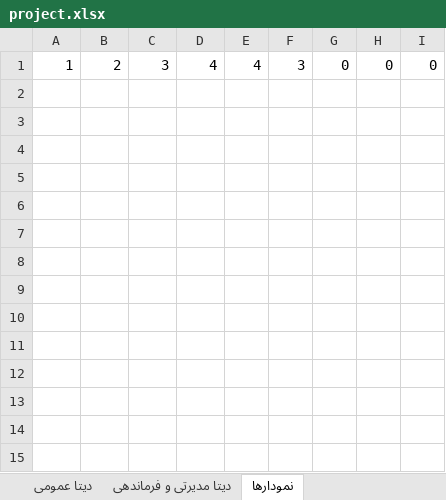
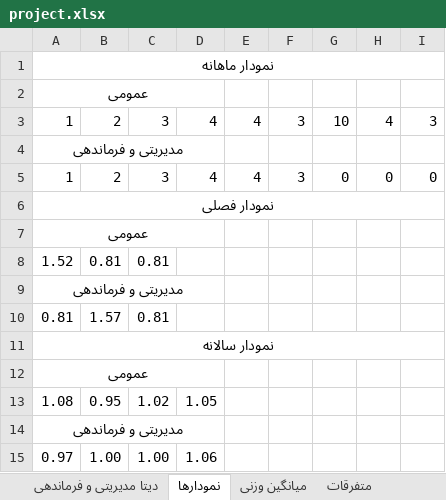
Before and after one commit to mabdolalizadeh/MangerDashboard, an Excel workbook: project.xlsx, sheet نمودارها, drawn as a sheet; values as stored, in another font and other column widths than the file's, no borders; the diff names each change by its address in the sheet, - before the commit and + after, or states it on an @@ line.

```diff
--- a/project.xlsx (sheet نمودارها)
+++ b/project.xlsx (sheet نمودارها)
-sheet tab: دیتا مدیرتی و فرماندهی
+sheet tab: دیتا مدیریتی و فرماندهی
+sheet tab: میانگین وزنی
+sheet tab: متفرقات
+row 1: نمودار ماهانه
+row 2: عمومی
+row 3: 1 | 2 | 3 | 4 | 4 | 3 | 10 | 4 | 3
+row 4: مدیریتی و فرماندهی
+row 6: نمودار فصلی
+row 7: عمومی
+row 8: 1.52 | 0.81 | 0.81
+row 9: مدیریتی و فرماندهی
+row 10: 0.81 | 1.57 | 0.81
+row 11: نمودار سالانه
+row 12: عمومی
+row 13: 1.08 | 0.95 | 1.02 | 1.05
+row 14: مدیریتی و فرماندهی
+row 15: 0.97 | 1.00 | 1.00 | 1.06
```
Also changed, not shown: sheet دیتا عمومی, sheet دیتا مدیریتی و فرماندهی, sheet شاخص‌های مدیریتی و فرماندهی, sheet شاخص‌های عمومی, sheet صفحه اصلی, other sheet tabs, formulas that keep their value, charts or pictures.
